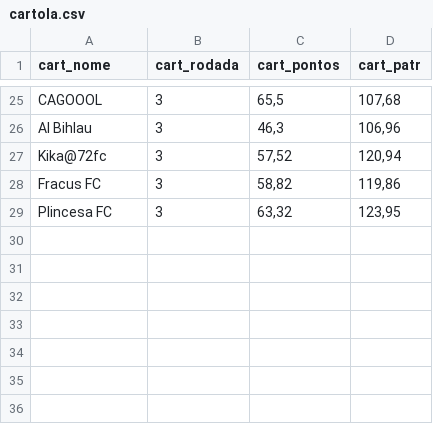
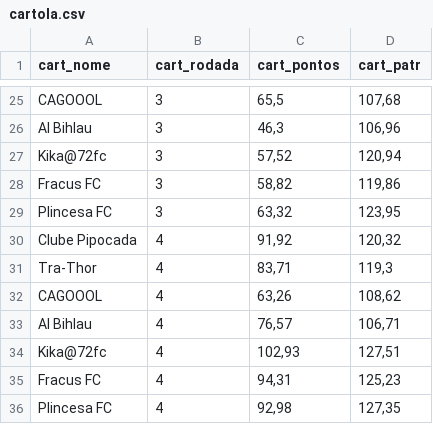
Before and after one commit to renatosts/Ligalito, a CSV file: cartola.csv, drawn as a sheet; only a part is shown, gaps mark what is left out; the diff names each change by its address in the sheet, - before the commit and + after, or states it on an @@ line.

Commit message:
Processamento 19/04/2025

```diff
--- a/cartola.csv
+++ b/cartola.csv
+row 30: Clube Pipocada | 4 | 91,92 | 120,32
+row 31: Tra-Thor | 4 | 83,71 | 119,3
+row 32: CAGOOOL | 4 | 63,26 | 108,62
+row 33: Al Bihlau | 4 | 76,57 | 106,71
+row 34: Kika@72fc | 4 | 102,93 | 127,51
+row 35: Fracus FC | 4 | 94,31 | 125,23
+row 36: Plincesa FC | 4 | 92,98 | 127,35
```
